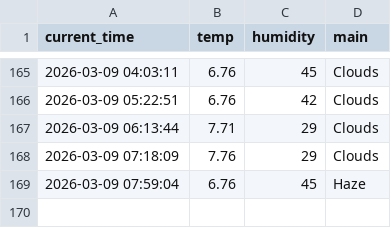
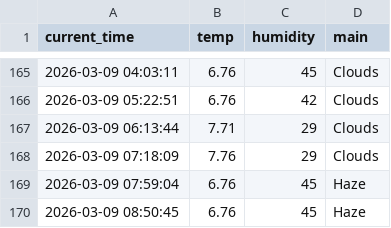
Before and after one commit to dladyddn133-creator/weather_5m, a CSV file: weather.csv, drawn as a sheet; only a part is shown, gaps mark what is left out; the diff names each change by its address in the sheet, - before the commit and + after, or states it on an @@ line.

```diff
--- a/weather.csv
+++ b/weather.csv
+row 170: 2026-03-09 08:50:45 | 6.76 | 45 | Haze
```
